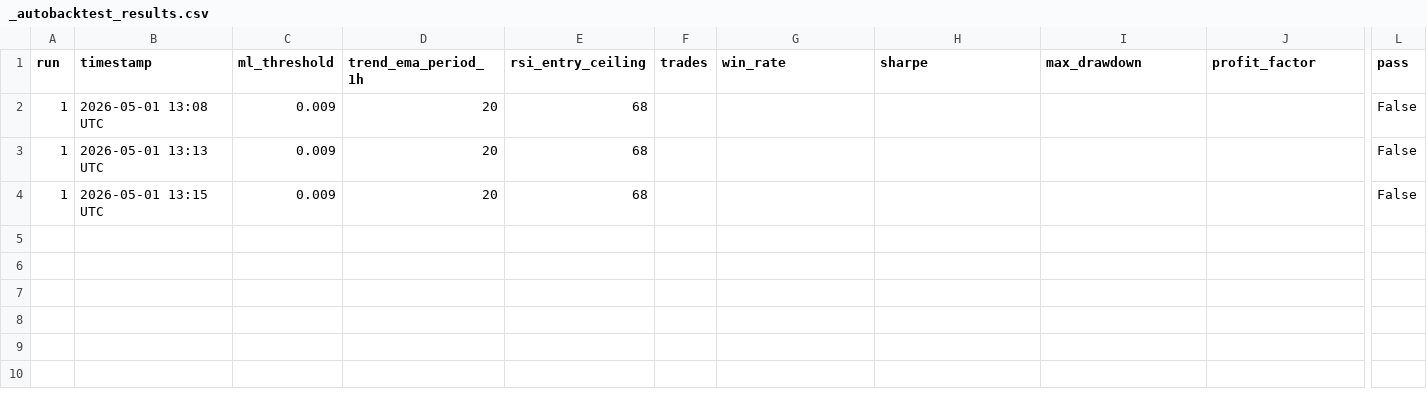
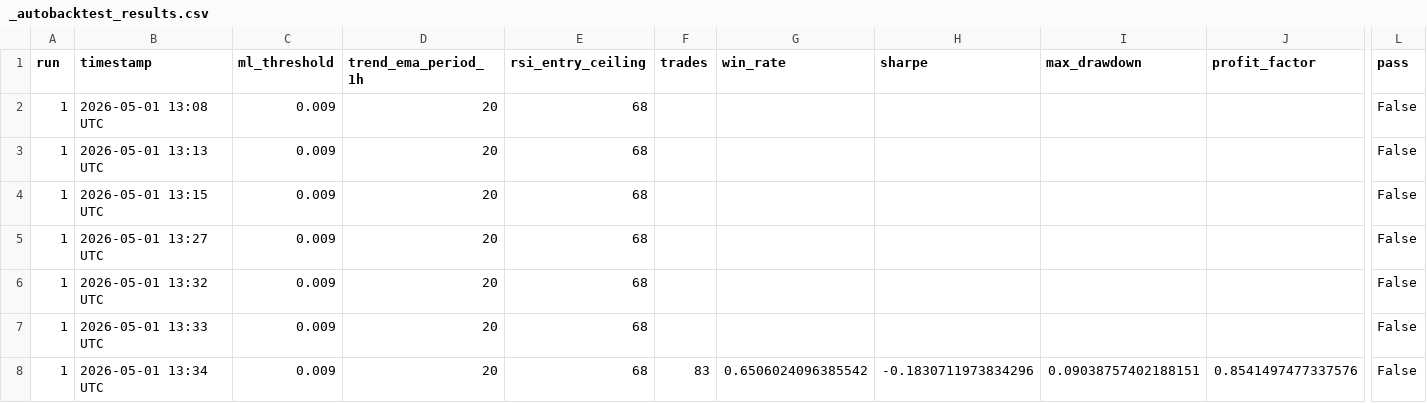
Before and after one commit to star7gaurv/trading-bot, a CSV file: _autobacktest_results.csv, drawn as a sheet; only a part is shown, gaps mark what is left out; rows hold the shown columns only; the diff names each change by its address in the sheet, - before the commit and + after, or states it on an @@ line.

```diff
--- a/_autobacktest_results.csv
+++ b/_autobacktest_results.csv
+row 5: 1 | 2026-05-01 13:27 UTC | 0.009 | 20 | 68 |  |  |  |  |  | False
+row 6: 1 | 2026-05-01 13:32 UTC | 0.009 | 20 | 68 |  |  |  |  |  | False
+row 7: 1 | 2026-05-01 13:33 UTC | 0.009 | 20 | 68 |  |  |  |  |  | False
+row 8: 1 | 2026-05-01 13:34 UTC | 0.009 | 20 | 68 | 83 | 0.6506024096385542 | -0.1830711973834296 | 0.09038757402188151 | 0.8541497477337576 | False
```
Also changed, not shown: 4 other files.
